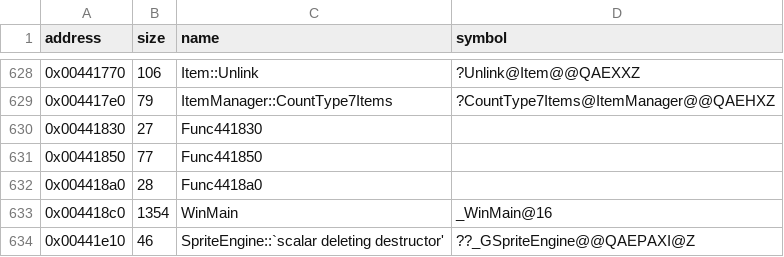
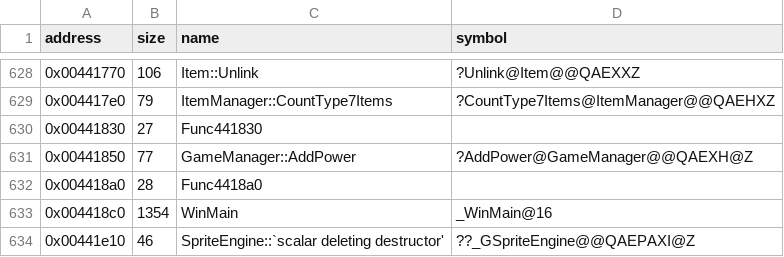
Before and after one commit to Cirno-Labs/th08, a CSV file: config/symbols.csv, drawn as a sheet; only a part is shown, gaps mark what is left out.

Commit message:
Decompile GameManager::AddPower (0x441850)
The item.obj copy of the inline (/Od), the first in link order.

```diff
--- a/config/symbols.csv
+++ b/config/symbols.csv
@@ -630,3 +630,3 @@ address,size,name,symbol
 0x00441830,27,Func441830,
-0x00441850,77,Func441850,
+0x00441850,77,GameManager::AddPower,?AddPower@GameManager@@QAEXH@Z
 0x004418a0,28,Func4418a0,
```
Also changed, not shown: 1 other file.
